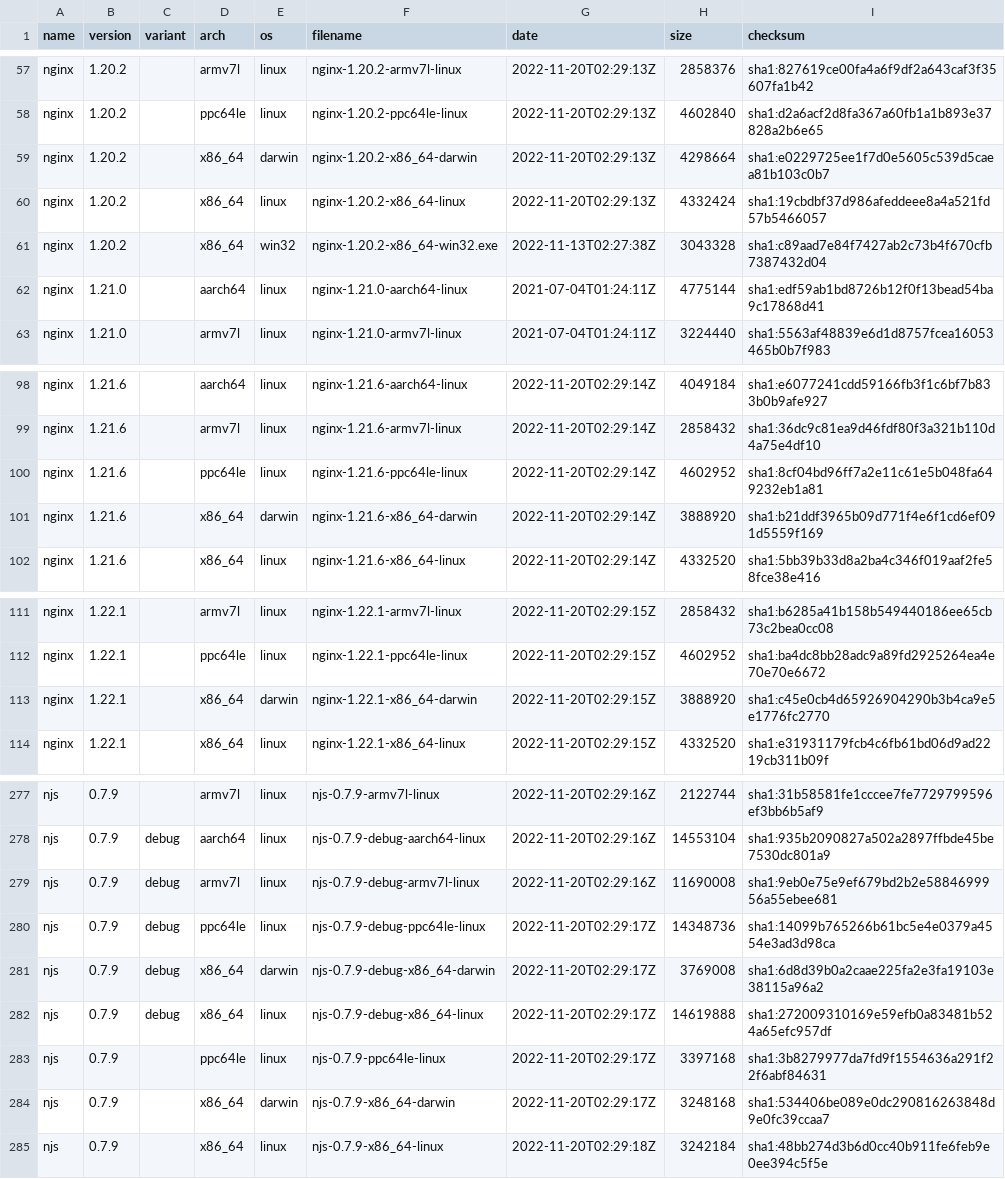
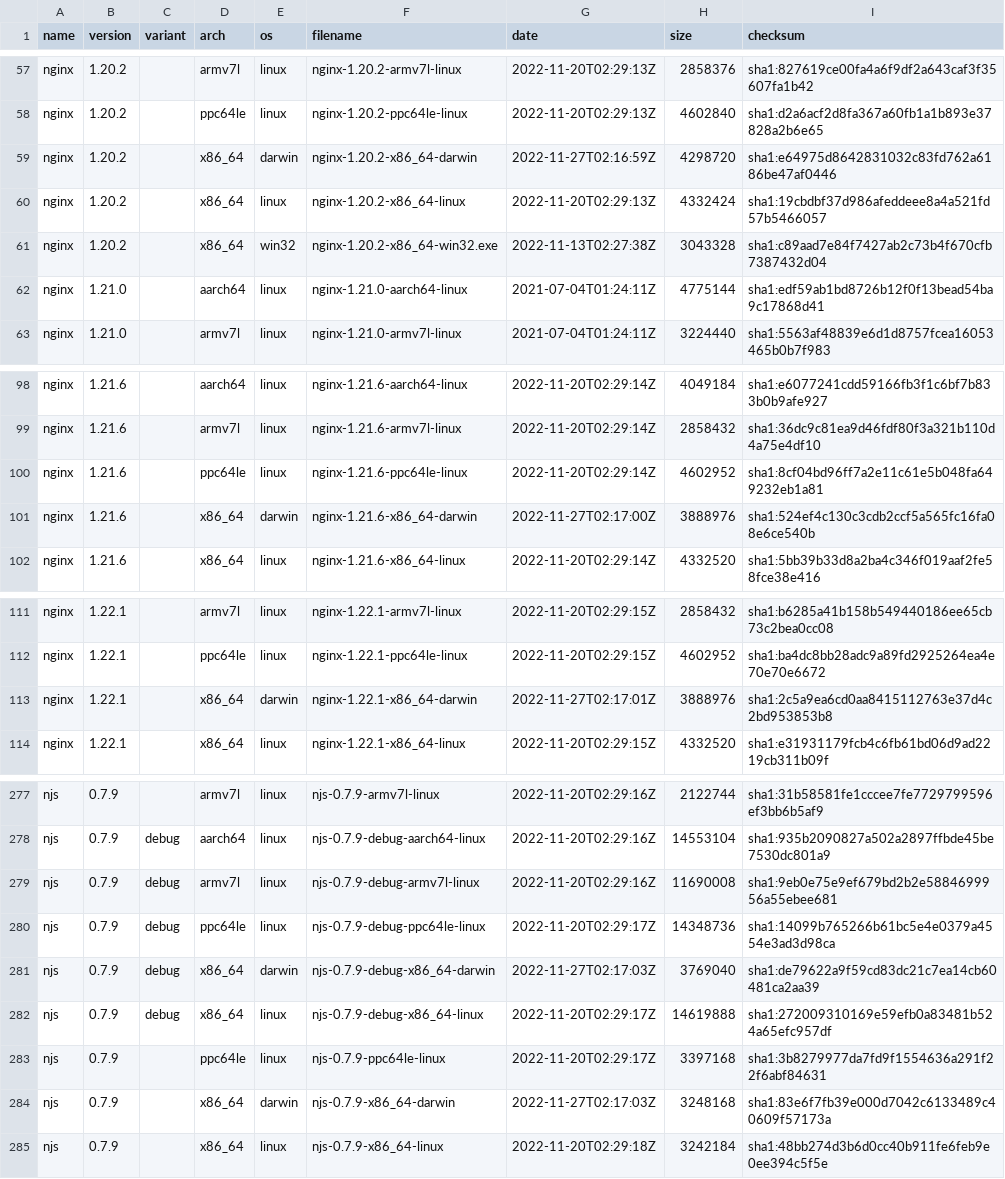
Before and after one commit to jirutka/nginx-binaries, a CSV file: index.csv, drawn as a sheet; only a part is shown, gaps mark what is left out.

```diff
--- a/index.csv
+++ b/index.csv
@@ -58,3 +58,3 @@ nginx,1.20.2,,armv7l,linux,nginx-1.20.2-armv7l-linux,2022-11-20T02:29:13Z,285837
 nginx,1.20.2,,ppc64le,linux,nginx-1.20.2-ppc64le-linux,2022-11-20T02:29:13Z,4602840,sha1:d2a6acf2d8fa367a60fb1a1b893e37828a2b6e65
-nginx,1.20.2,,x86_64,darwin,nginx-1.20.2-x86_64-darwin,2022-11-20T02:29:13Z,4298664,sha1:e0229725ee1f7d0e5605c539d5caea81b103c0b7
+nginx,1.20.2,,x86_64,darwin,nginx-1.20.2-x86_64-darwin,2022-11-27T02:16:59Z,4298720,sha1:e64975d8642831032c83fd762a6186be47af0446
 nginx,1.20.2,,x86_64,linux,nginx-1.20.2-x86_64-linux,2022-11-20T02:29:13Z,4332424,sha1:19cbdbf37d986afeddeee8a4a521fd57b5466057
@@ -100,3 +100,3 @@ nginx,1.21.6,,armv7l,linux,nginx-1.21.6-armv7l-linux,2022-11-20T02:29:14Z,285843
 nginx,1.21.6,,ppc64le,linux,nginx-1.21.6-ppc64le-linux,2022-11-20T02:29:14Z,4602952,sha1:8cf04bd96ff7a2e11c61e5b048fa649232eb1a81
-nginx,1.21.6,,x86_64,darwin,nginx-1.21.6-x86_64-darwin,2022-11-20T02:29:14Z,3888920,sha1:b21ddf3965b09d771f4e6f1cd6ef091d5559f169
+nginx,1.21.6,,x86_64,darwin,nginx-1.21.6-x86_64-darwin,2022-11-27T02:17:00Z,3888976,sha1:524ef4c130c3cdb2ccf5a565fc16fa08e6ce540b
 nginx,1.21.6,,x86_64,linux,nginx-1.21.6-x86_64-linux,2022-11-20T02:29:14Z,4332520,sha1:5bb39b33d8a2ba4c346f019aaf2fe58fce38e416
@@ -112,3 +112,3 @@ nginx,1.22.1,,armv7l,linux,nginx-1.22.1-armv7l-linux,2022-11-20T02:29:15Z,285843
 nginx,1.22.1,,ppc64le,linux,nginx-1.22.1-ppc64le-linux,2022-11-20T02:29:15Z,4602952,sha1:ba4dc8bb28adc9a89fd2925264ea4e70e70e6672
-nginx,1.22.1,,x86_64,darwin,nginx-1.22.1-x86_64-darwin,2022-11-20T02:29:15Z,3888920,sha1:c45e0cb4d65926904290b3b4ca9e5e1776fc2770
+nginx,1.22.1,,x86_64,darwin,nginx-1.22.1-x86_64-darwin,2022-11-27T02:17:01Z,3888976,sha1:2c5a9ea6cd0aa8415112763e37d4c2bd953853b8
 nginx,1.22.1,,x86_64,linux,nginx-1.22.1-x86_64-linux,2022-11-20T02:29:15Z,4332520,sha1:e31931179fcb4c6fb61bd06d9ad2219cb311b09f
@@ -280,6 +280,6 @@ njs,0.7.9,debug,armv7l,linux,njs-0.7.9-debug-armv7l-linux,2022-11-20T02:29:16Z,1
 njs,0.7.9,debug,ppc64le,linux,njs-0.7.9-debug-ppc64le-linux,2022-11-20T02:29:17Z,14348736,sha1:14099b765266b61bc5e4e0379a4554e3ad3d98ca
-njs,0.7.9,debug,x86_64,darwin,njs-0.7.9-debug-x86_64-darwin,2022-11-20T02:29:17Z,3769008,sha1:6d8d39b0a2caae225fa2e3fa19103e38115a96a2
+njs,0.7.9,debug,x86_64,darwin,njs-0.7.9-debug-x86_64-darwin,2022-11-27T02:17:03Z,3769040,sha1:de79622a9f59cd83dc21c7ea14cb60481ca2aa39
 njs,0.7.9,debug,x86_64,linux,njs-0.7.9-debug-x86_64-linux,2022-11-20T02:29:17Z,14619888,sha1:272009310169e59efb0a83481b524a65efc957df
 njs,0.7.9,,ppc64le,linux,njs-0.7.9-ppc64le-linux,2022-11-20T02:29:17Z,3397168,sha1:3b8279977da7fd9f1554636a291f22f6abf84631
-njs,0.7.9,,x86_64,darwin,njs-0.7.9-x86_64-darwin,2022-11-20T02:29:17Z,3248168,sha1:534406be089e0dc290816263848d9e0fc39ccaa7
+njs,0.7.9,,x86_64,darwin,njs-0.7.9-x86_64-darwin,2022-11-27T02:17:03Z,3248168,sha1:83e6f7fb39e000d7042c6133489c40609f57173a
 njs,0.7.9,,x86_64,linux,njs-0.7.9-x86_64-linux,2022-11-20T02:29:18Z,3242184,sha1:48bb274d3b6d0cc40b911fe6feb9e0ee394c5f5e
```
Also changed, not shown: 16 other files.
